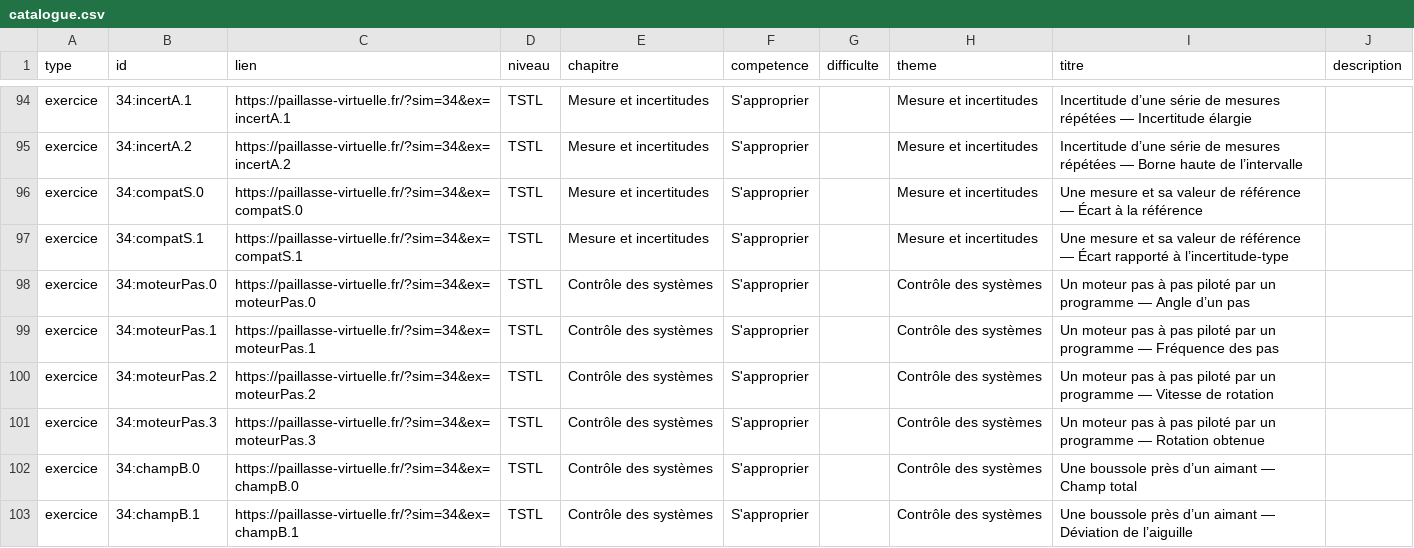
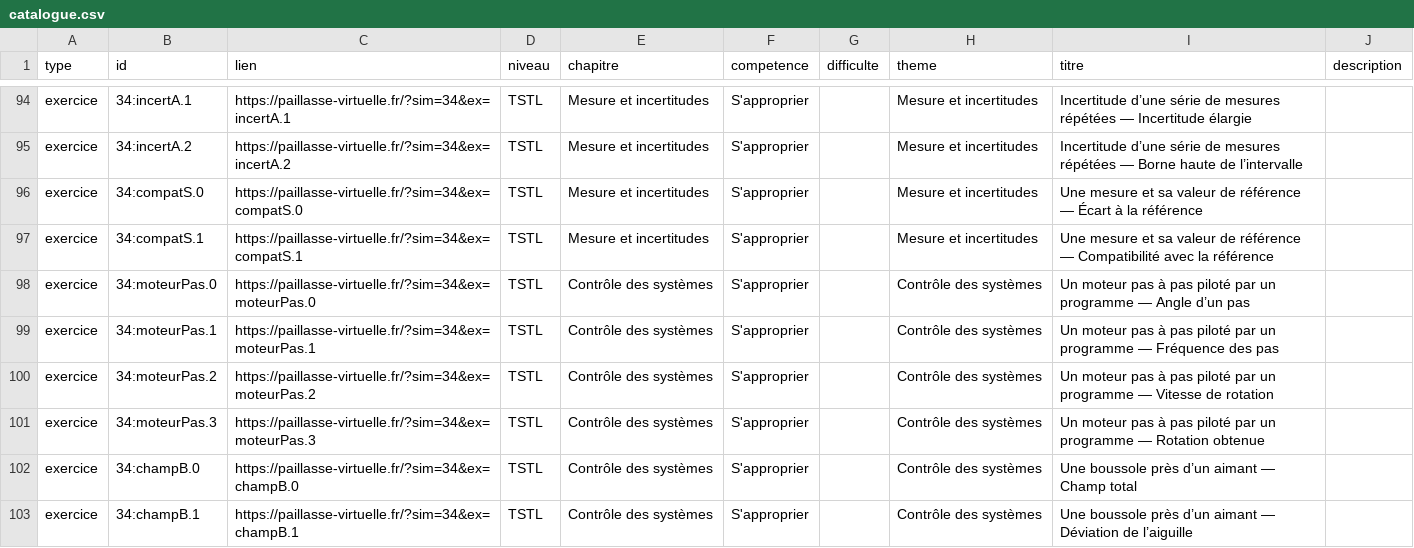
Before and after one commit to nilsprofgrenoble/simulations-chimie, a CSV file: public/catalogue.csv, drawn as a sheet; only a part is shown, gaps mark what is left out.

```diff
--- a/public/catalogue.csv
+++ b/public/catalogue.csv
@@ -96,3 +96,3 @@ exercice;34:incertA.2;https://paillasse-virtuelle.fr/?sim=34&ex=incertA.2;TSTL;M
 exercice;34:compatS.0;https://paillasse-virtuelle.fr/?sim=34&ex=compatS.0;TSTL;Mesure et incertitudes;S'approprier;;Mesure et incertitudes;Une mesure et sa valeur de référence — Écart à la référence;
-exercice;34:compatS.1;https://paillasse-virtuelle.fr/?sim=34&ex=compatS.1;TSTL;Mesure et incertitudes;S'approprier;;Mesure et incertitudes;Une mesure et sa valeur de référence — Écart rapporté à l’incertitude-type;
+exercice;34:compatS.1;https://paillasse-virtuelle.fr/?sim=34&ex=compatS.1;TSTL;Mesure et incertitudes;S'approprier;;Mesure et incertitudes;Une mesure et sa valeur de référence — Compatibilité avec la référence;
 exercice;34:moteurPas.0;https://paillasse-virtuelle.fr/?sim=34&ex=moteurPas.0;TSTL;Contrôle des systèmes;S'approprier;;Contrôle des systèmes;Un moteur pas à pas piloté par un programme — Angle d’un pas;
```
Also changed, not shown: 1 other file.
